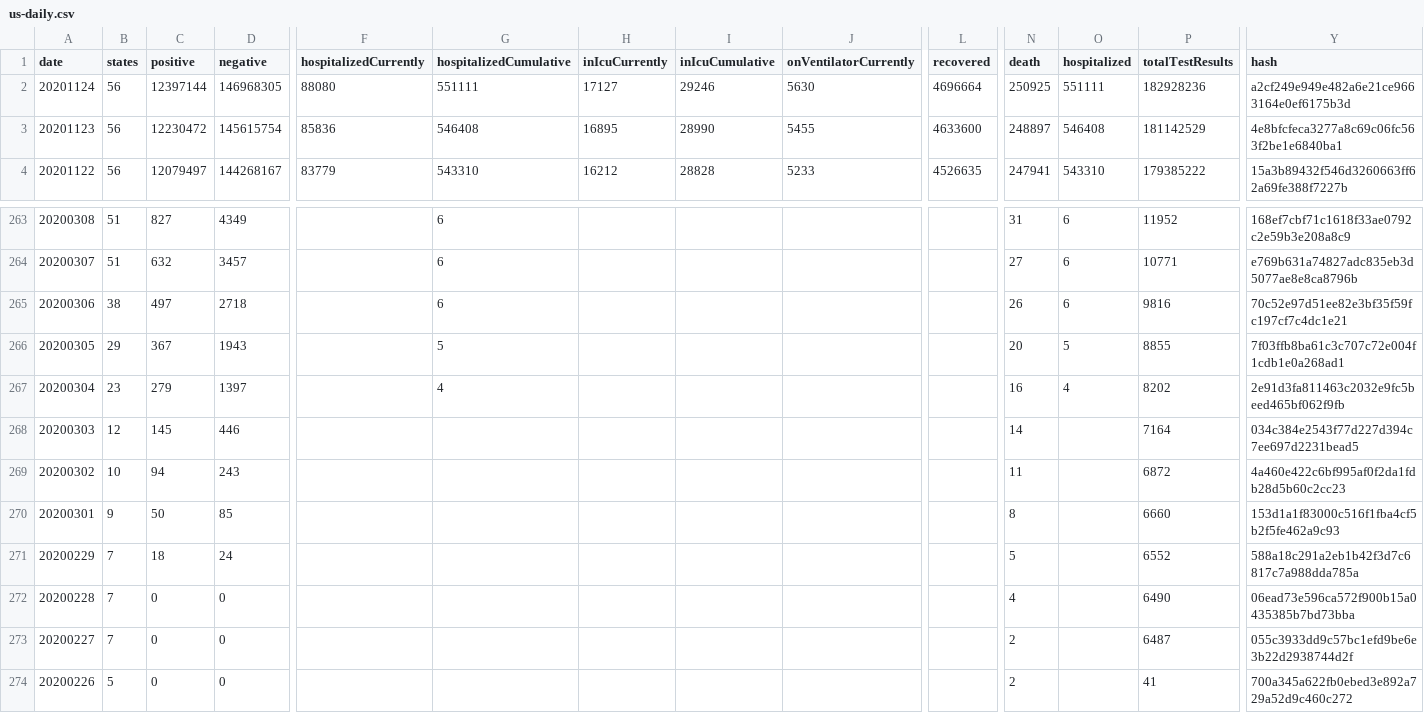
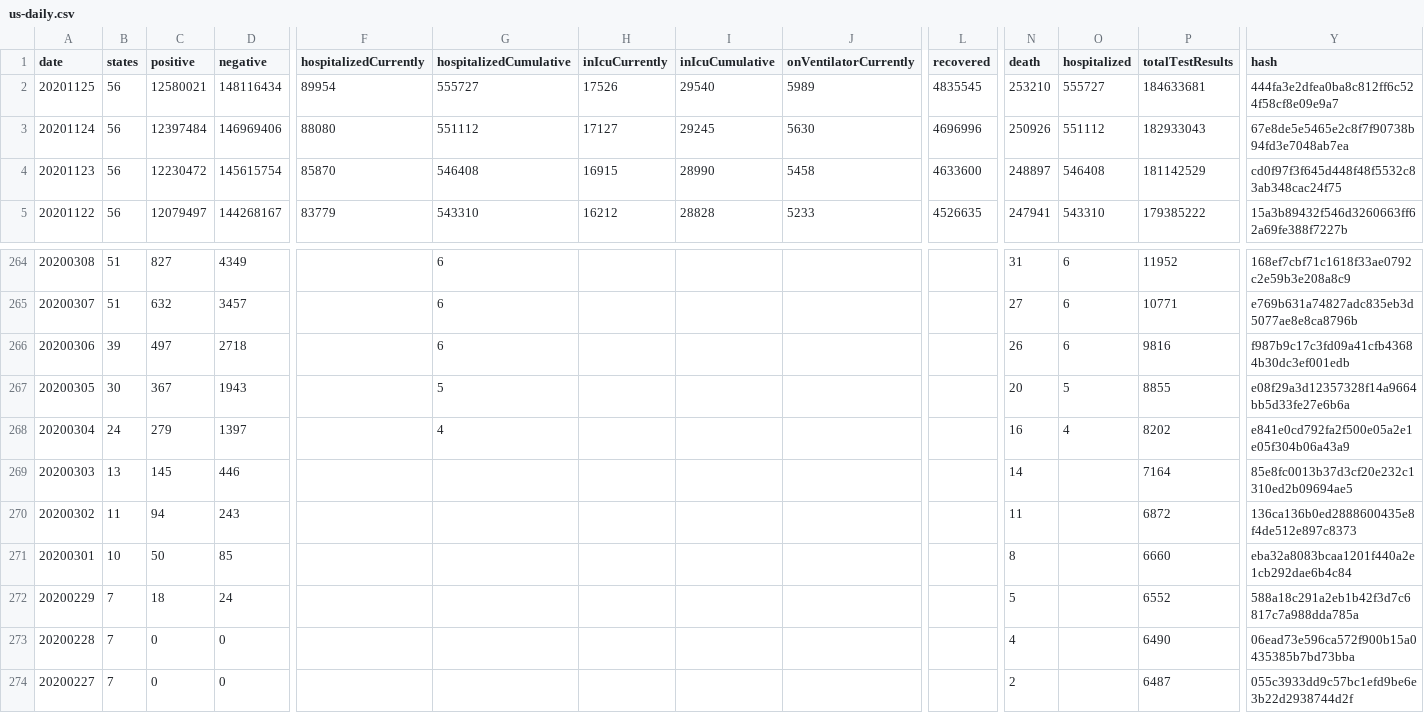
Before and after one commit to danap/ajqvue-covid19-tracking-db, a CSV file: data/us-daily/us-daily.csv, drawn as a sheet; only a part is shown, gaps mark what is left out; the shorter side is filled out with more unchanged rows; addresses are those after the commit; rows hold the shown columns only; the diff covers the shown part only; the diff names each change by its address in the sheet, - before the commit and + after, or states it on an @@ line.

```diff
--- a/data/us-daily/us-daily.csv
+++ b/data/us-daily/us-daily.csv
+row 2: 20201125 | 56 | 12580021 | 148116434 | 89954 | 555727 | 17526 | 29540 | 5989 | 4835545 | 253210 | 555727 | 184633681 | 444fa3e2dfea0ba8c812ff6c524f58cf8e09e9a7
-C3 (positive): 12397144
+C3 (positive): 12397484
-D3 (negative): 146968305
+D3 (negative): 146969406
-G3 (hospitalizedCumulative): 551111
+G3 (hospitalizedCumulative): 551112
-I3 (inIcuCumulative): 29246
+I3 (inIcuCumulative): 29245
-L3 (recovered): 4696664
+L3 (recovered): 4696996
-N3 (death): 250925
+N3 (death): 250926
-O3 (hospitalized): 551111
+O3 (hospitalized): 551112
-P3 (totalTestResults): 182928236
+P3 (totalTestResults): 182933043
-Y3 (hash): a2cf249e949e482a6e21ce9663164e0ef6175b3d
+Y3 (hash): 67e8de5e5465e2c8f7f90738b94fd3e7048ab7ea
-F4 (hospitalizedCurrently): 85836
+F4 (hospitalizedCurrently): 85870
-H4 (inIcuCurrently): 16895
+H4 (inIcuCurrently): 16915
-J4 (onVentilatorCurrently): 5455
+J4 (onVentilatorCurrently): 5458
-Y4 (hash): 4e8bfcfeca3277a8c69c06fc563f2be1e6840ba1
+Y4 (hash): cd0f97f3f645d448f48f5532c83ab348cac24f75
-B266 (states): 38
+B266 (states): 39
-Y266 (hash): 70c52e97d51ee82e3bf35f59fc197cf7c4dc1e21
+Y266 (hash): f987b9c17c3fd09a41cfb43684b30dc3ef001edb
-B267 (states): 29
+B267 (states): 30
-Y267 (hash): 7f03ffb8ba61c3c707c72e004f1cdb1e0a268ad1
+Y267 (hash): e08f29a3d12357328f14a9664bb5d33fe27e6b6a
-B268 (states): 23
+B268 (states): 24
-Y268 (hash): 2e91d3fa811463c2032e9fc5beed465bf062f9fb
+Y268 (hash): e841e0cd792fa2f500e05a2e1e05f304b06a43a9
-B269 (states): 12
+B269 (states): 13
-Y269 (hash): 034c384e2543f77d227d394c7ee697d2231bead5
+Y269 (hash): 85e8fc0013b37d3cf20e232c1310ed2b09694ae5
-B270 (states): 10
+B270 (states): 11
-Y270 (hash): 4a460e422c6bf995af0f2da1fdb28d5b60c2cc23
+Y270 (hash): 136ca136b0ed2888600435e8f4de512e897c8373
-B271 (states): 9
+B271 (states): 10
-Y271 (hash): 153d1a1f83000c516f1fba4cf5b2f5fe462a9c93
+Y271 (hash): eba32a8083bcaa1201f440a2e1cb292dae6b4c84
```
Also changed, not shown: 5 edited cells elsewhere in this file, data/us-daily/us-daily-01.csv, 3 other files.
